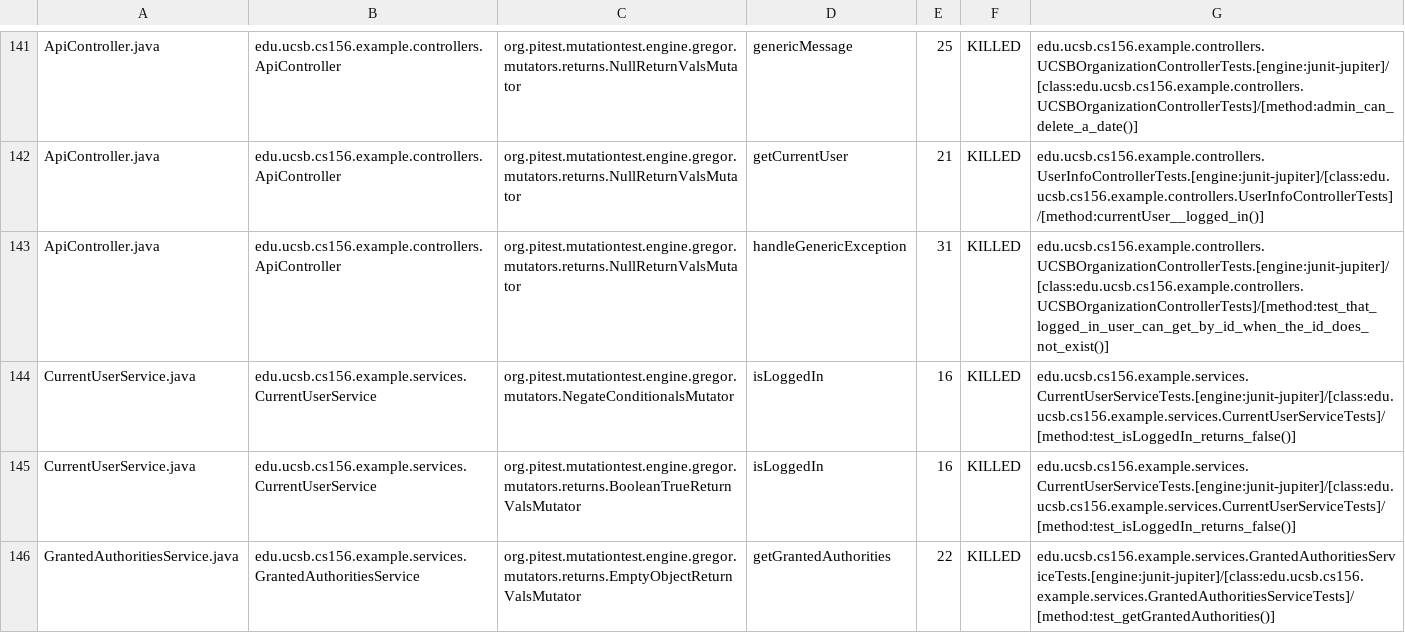
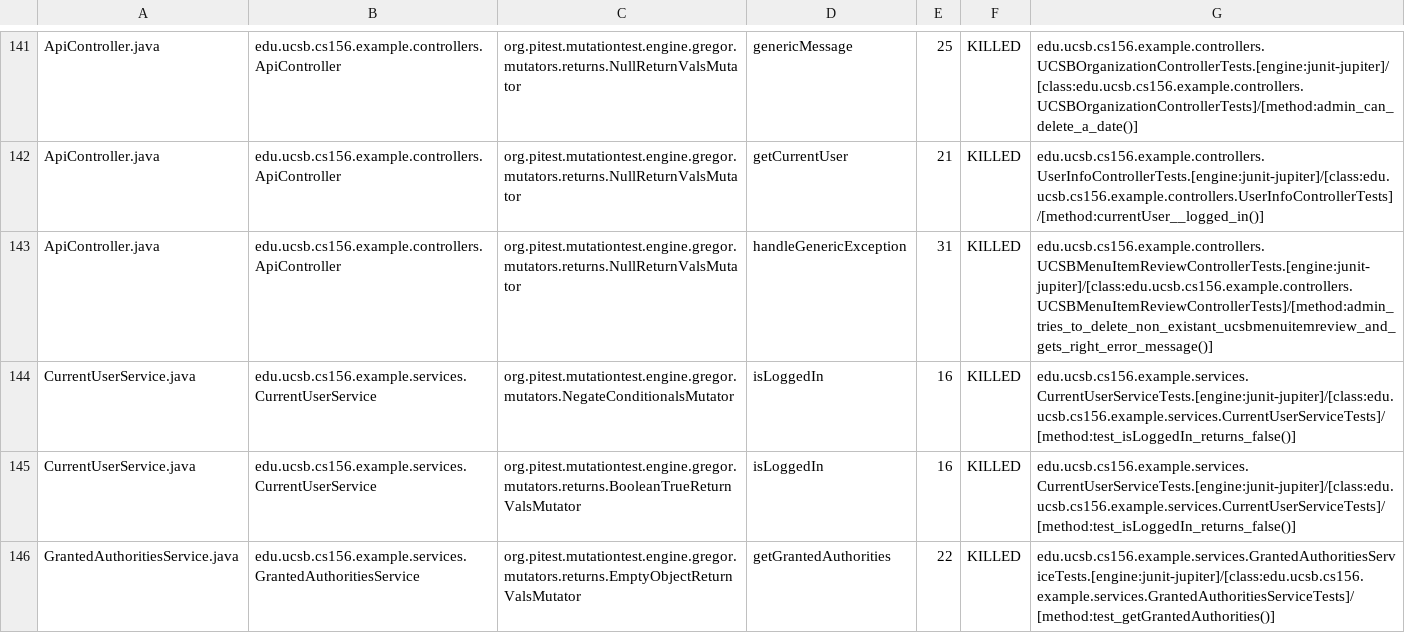
Before and after one commit to ucsb-cs156-f23/team03-f23-7pm-1, a CSV file: prs/82/pitest/mutations.csv, drawn as a sheet; only a part is shown, gaps mark what is left out.

Commit message:
Deploying to gh-pages from @ ucsb-cs156-f23/team03-f23-7pm-1@3434d277eff1afcefa56dfe8c2a2842b1de8bad3 🚀

```diff
--- a/prs/82/pitest/mutations.csv
+++ b/prs/82/pitest/mutations.csv
@@ -142,3 +142,3 @@ ApiController.java,edu.ucsb.cs156.example.controllers.ApiController,org.pitest.m
 ApiController.java,edu.ucsb.cs156.example.controllers.ApiController,org.pitest.mutationtest.engine.gregor.mutators.returns.NullReturnValsMutator,getCurrentUser,21,KILLED,edu.ucsb.cs156.example.controllers.UserInfoControllerTests.[engine:junit-jupiter]/[class:edu.ucsb.cs156.example.controllers.UserInfoControllerTests]/[method:currentUser__logged_in()]
-ApiController.java,edu.ucsb.cs156.example.controllers.ApiController,org.pitest.mutationtest.engine.gregor.mutators.returns.NullReturnValsMutator,handleGenericException,31,KILLED,edu.ucsb.cs156.example.controllers.UCSBOrganizationControllerTests.[engine:junit-jupiter]/[class:edu.ucsb.cs156.example.controllers.UCSBOrganizationControllerTests]/[method:test_that_logged_in_user_can_get_by_id_when_the_id_does_not_exist()]
+ApiController.java,edu.ucsb.cs156.example.controllers.ApiController,org.pitest.mutationtest.engine.gregor.mutators.returns.NullReturnValsMutator,handleGenericException,31,KILLED,edu.ucsb.cs156.example.controllers.UCSBMenuItemReviewControllerTests.[engine:junit-jupiter]/[class:edu.ucsb.cs156.example.controllers.UCSBMenuItemReviewControllerTests]/[method:admin_tries_to_delete_non_existant_ucsbmenuitemreview_and_gets_right_error_message()]
 CurrentUserService.java,edu.ucsb.cs156.example.services.CurrentUserService,org.pitest.mutationtest.engine.gregor.mutators.NegateConditionalsMutator,isLoggedIn,16,KILLED,edu.ucsb.cs156.example.services.CurrentUserServiceTests.[engine:junit-jupiter]/[class:edu.ucsb.cs156.example.services.CurrentUserServiceTests]/[method:test_isLoggedIn_returns_false()]
```
Also changed, not shown: 17 other files.
